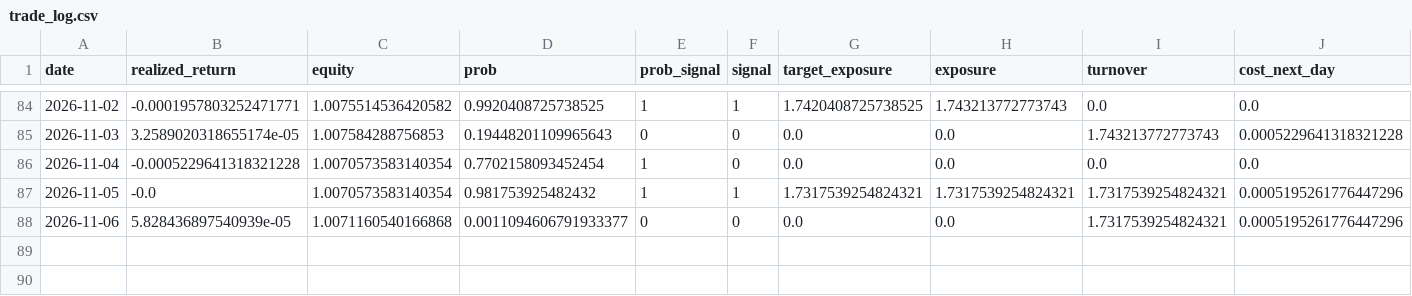
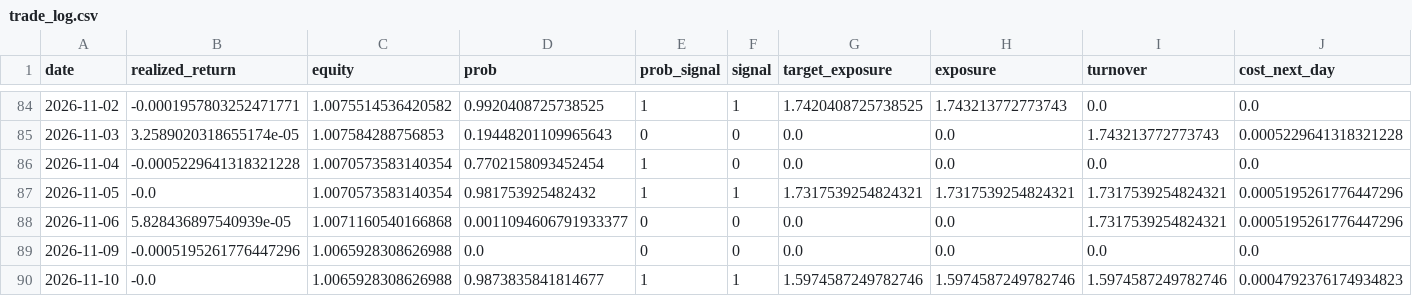
Before and after one commit to axt-22/fx-paper-trader1, a CSV file: docs/data/trade_log.csv, drawn as a sheet; only a part is shown, gaps mark what is left out; rows hold the shown columns only; the diff names each change by its address in the sheet, - before the commit and + after, or states it on an @@ line.

```diff
--- a/docs/data/trade_log.csv
+++ b/docs/data/trade_log.csv
+row 89: 2026-11-09 | -0.0005195261776447296 | 1.0065928308626988 | 0.0 | 0 | 0 | 0.0 | 0.0 | 0.0 | 0.0
+row 90: 2026-11-10 | -0.0 | 1.0065928308626988 | 0.9873835841814677 | 1 | 1 | 1.5974587249782746 | 1.5974587249782746 | 1.5974587249782746 | 0.0004792376174934823
```
Also changed, not shown: 2 other files.
